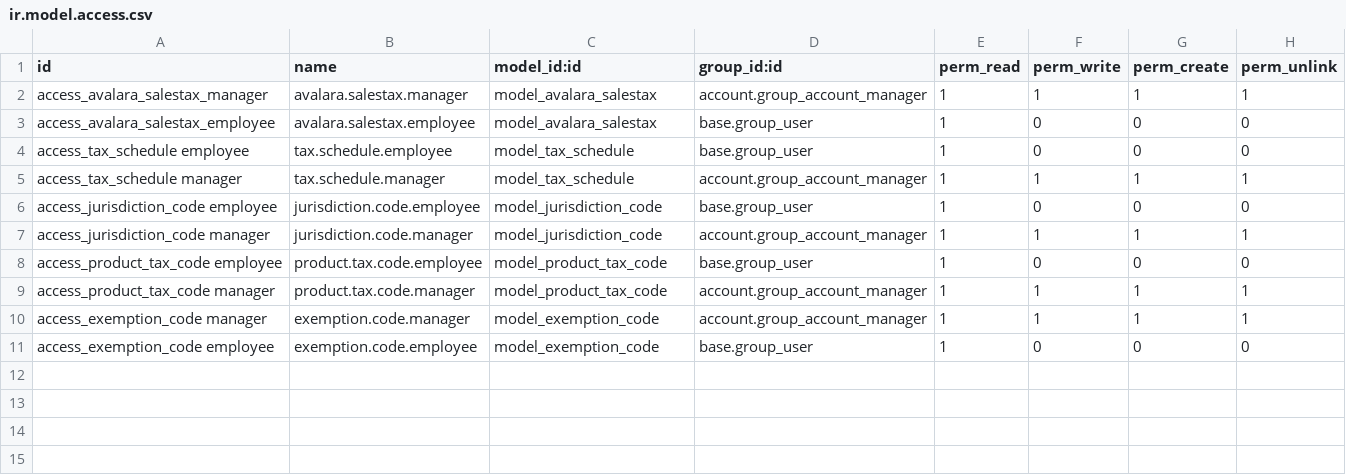
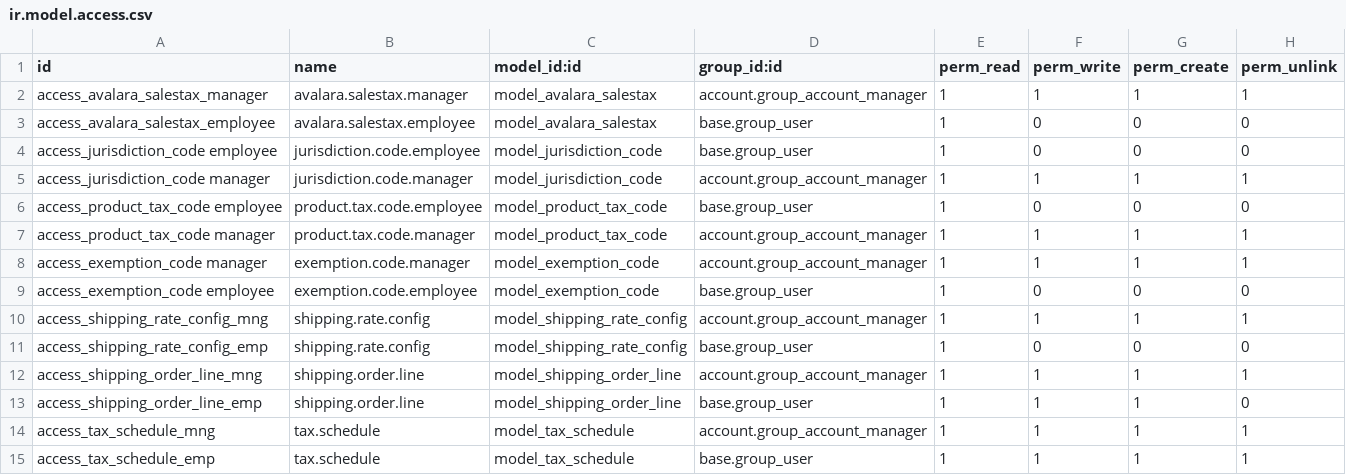
Before and after one commit to credativUK/Avalara-Avatax-Odoo-7.0, a CSV file: security/ir.model.access.csv, drawn as a sheet.

```diff
--- a/security/ir.model.access.csv
+++ b/security/ir.model.access.csv
@@ -3,4 +3,2 @@ access_avalara_salestax_manager,avalara.salestax.manager,model_avalara_salestax,
 access_avalara_salestax_employee,avalara.salestax.employee,model_avalara_salestax,base.group_user,1,0,0,0
-access_tax_schedule employee,tax.schedule.employee,model_tax_schedule,base.group_user,1,0,0,0
-access_tax_schedule manager,tax.schedule.manager,model_tax_schedule,account.group_account_manager,1,1,1,1
 access_jurisdiction_code employee,jurisdiction.code.employee,model_jurisdiction_code,base.group_user,1,0,0,0
@@ -11 +9,7 @@ access_exemption_code manager,exemption.code.manager,model_exemption_code,accoun
 access_exemption_code employee,exemption.code.employee,model_exemption_code,base.group_user,1,0,0,0
+access_shipping_rate_config_mng,shipping.rate.config,model_shipping_rate_config,account.group_account_manager,1,1,1,1
+access_shipping_rate_config_emp,shipping.rate.config,model_shipping_rate_config,base.group_user,1,0,0,0
+access_shipping_order_line_mng,shipping.order.line,model_shipping_order_line,account.group_account_manager,1,1,1,1
+access_shipping_order_line_emp,shipping.order.line,model_shipping_order_line,base.group_user,1,1,1,0
+access_tax_schedule_mng,tax.schedule,model_tax_schedule,account.group_account_manager,1,1,1,1
+access_tax_schedule_emp,tax.schedule,model_tax_schedule,base.group_user,1,1,1,1
```
Also changed, not shown: 17 other files.
